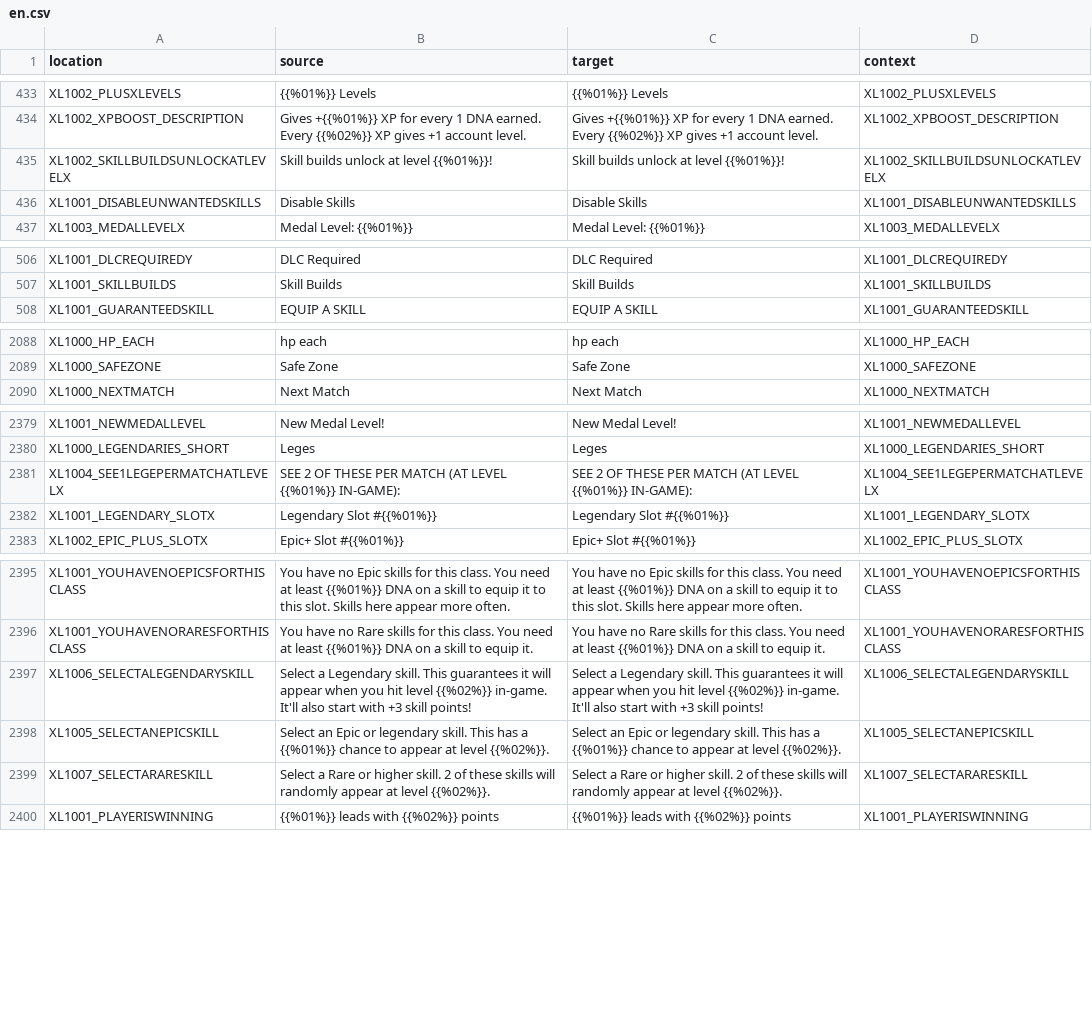
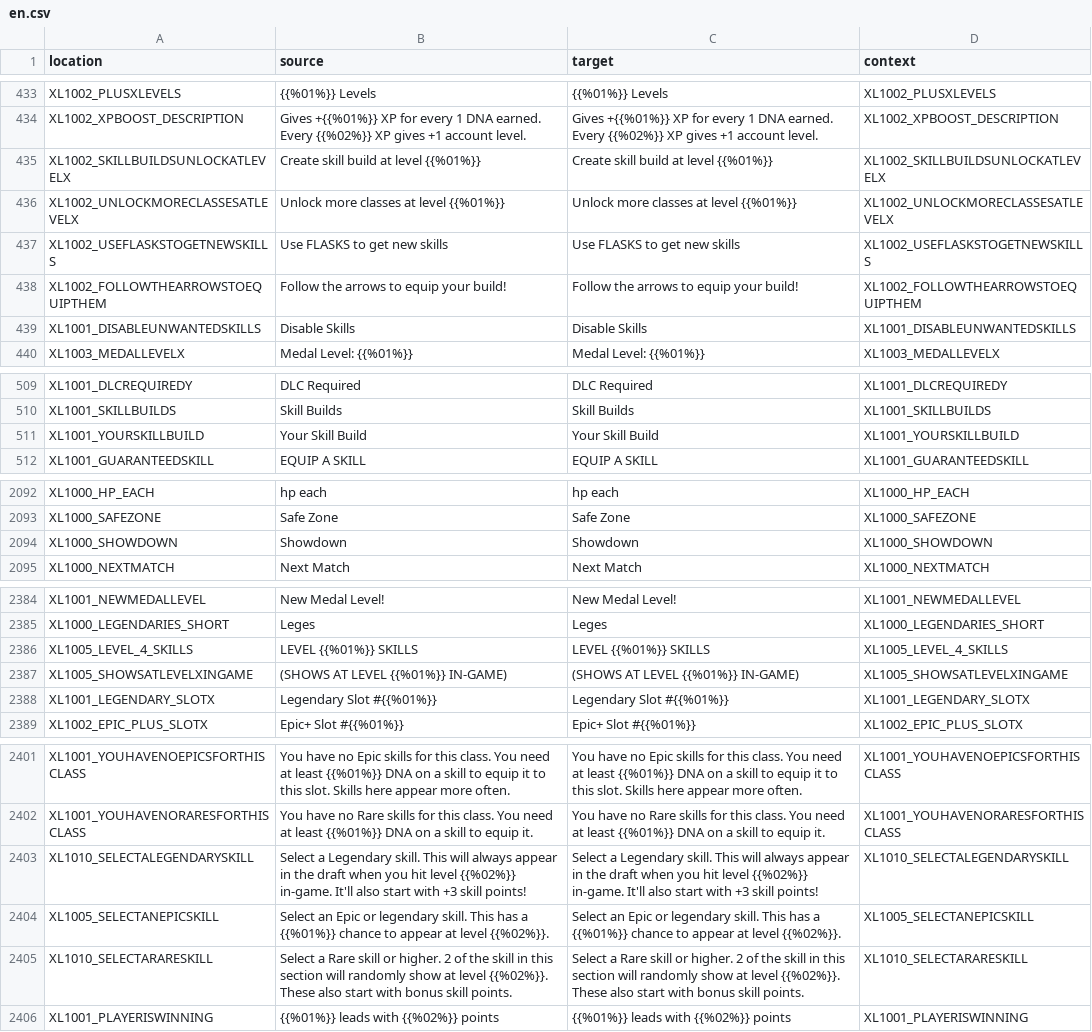
Before and after one commit to bencelot/GeneshiftTranslations, a CSV file: en.csv, drawn as a sheet; only a part is shown, gaps mark what is left out; the diff covers the shown part only.

```diff
--- a/en.csv
+++ b/en.csv
@@ -434,3 +434,6 @@
 "XL1002_XPBOOST_DESCRIPTION","Gives +{{%01%}} XP for every 1 DNA earned. Every {{%02%}} XP gives +1 account level.","Gives +{{%01%}} XP for every 1 DNA earned. Every {{%02%}} XP gives +1 account level.","XL1002_XPBOOST_DESCRIPTION"
-"XL1002_SKILLBUILDSUNLOCKATLEVELX","Skill builds unlock at level {{%01%}}!","Skill builds unlock at level {{%01%}}!","XL1002_SKILLBUILDSUNLOCKATLEVELX"
+"XL1002_SKILLBUILDSUNLOCKATLEVELX","Create skill build at level {{%01%}}","Create skill build at level {{%01%}}","XL1002_SKILLBUILDSUNLOCKATLEVELX"
+"XL1002_UNLOCKMORECLASSESATLEVELX","Unlock more classes at level {{%01%}}","Unlock more classes at level {{%01%}}","XL1002_UNLOCKMORECLASSESATLEVELX"
+"XL1002_USEFLASKSTOGETNEWSKILLS","Use FLASKS to get new skills","Use FLASKS to get new skills","XL1002_USEFLASKSTOGETNEWSKILLS"
+"XL1002_FOLLOWTHEARROWSTOEQUIPTHEM","Follow the arrows to equip your build!","Follow the arrows to equip your build!","XL1002_FOLLOWTHEARROWSTOEQUIPTHEM"
 "XL1001_DISABLEUNWANTEDSKILLS","Disable Skills","Disable Skills","XL1001_DISABLEUNWANTEDSKILLS"
@@ -507,2 +510,3 @@
 "XL1001_SKILLBUILDS","Skill Builds","Skill Builds","XL1001_SKILLBUILDS"
+"XL1001_YOURSKILLBUILD","Your Skill Build","Your Skill Build","XL1001_YOURSKILLBUILD"
 "XL1001_GUARANTEEDSKILL","EQUIP A SKILL","EQUIP A SKILL","XL1001_GUARANTEEDSKILL"
@@ -2089,2 +2093,3 @@
 "XL1000_SAFEZONE","Safe Zone","Safe Zone","XL1000_SAFEZONE"
+"XL1000_SHOWDOWN","Showdown","Showdown","XL1000_SHOWDOWN"
 "XL1000_NEXTMATCH","Next Match","Next Match","XL1000_NEXTMATCH"
@@ -2380,3 +2385,4 @@
 "XL1000_LEGENDARIES_SHORT","Leges","Leges","XL1000_LEGENDARIES_SHORT"
-"XL1004_SEE1LEGEPERMATCHATLEVELX","SEE 2 OF THESE PER MATCH (AT LEVEL {{%01%}} IN-GAME):","SEE 2 OF THESE PER MATCH (AT LEVEL {{%01%}} IN-GAME):","XL1004_SEE1LEGEPERMATCHATLEVELX"
+"XL1005_LEVEL_4_SKILLS","LEVEL {{%01%}} SKILLS","LEVEL {{%01%}} SKILLS","XL1005_LEVEL_4_SKILLS"
+"XL1005_SHOWSATLEVELXINGAME","(SHOWS AT LEVEL {{%01%}} IN-GAME)","(SHOWS AT LEVEL {{%01%}} IN-GAME)","XL1005_SHOWSATLEVELXINGAME"
 "XL1001_LEGENDARY_SLOTX","Legendary Slot #{{%01%}}","Legendary Slot #{{%01%}}","XL1001_LEGENDARY_SLOTX"
@@ -2396,5 +2402,5 @@
 "XL1001_YOUHAVENORARESFORTHISCLASS","You have no Rare skills for this class. You need at least {{%01%}} DNA on a skill to equip it.","You have no Rare skills for this class. You need at least {{%01%}} DNA on a skill to equip it.","XL1001_YOUHAVENORARESFORTHISCLASS"
-"XL1006_SELECTALEGENDARYSKILL","Select a Legendary skill. This guarantees it will appear when you hit level {{%02%}} in-game. It'll also start with +3 skill points!","Select a Legendary skill. This guarantees it will appear when you hit level {{%02%}} in-game. It'll also start with +3 skill points!","XL1006_SELECTALEGENDARYSKILL"
+"XL1010_SELECTALEGENDARYSKILL","Select a Legendary skill. This will always appear in the draft when you hit level {{%02%}} in-game. It'll also start with +3 skill points!","Select a Legendary skill. This will always appear in the draft when you hit level {{%02%}} in-game. It'll also start with +3 skill points!","XL1010_SELECTALEGENDARYSKILL"
 "XL1005_SELECTANEPICSKILL","Select an Epic or legendary skill. This has a {{%01%}} chance to appear at level {{%02%}}.","Select an Epic or legendary skill. This has a {{%01%}} chance to appear at level {{%02%}}.","XL1005_SELECTANEPICSKILL"
-"XL1007_SELECTARARESKILL","Select a Rare or higher skill. 2 of these skills will randomly appear at level {{%02%}}.","Select a Rare or higher skill. 2 of these skills will randomly appear at level {{%02%}}.","XL1007_SELECTARARESKILL"
+"XL1010_SELECTARARESKILL","Select a Rare skill or higher. 2 of the skill in this section will randomly show at level {{%02%}}. These also start with bonus skill points.","Select a Rare skill or higher. 2 of the skill in this section will randomly show at level {{%02%}}. These also start with bonus skill points.","XL1010_SELECTARARESKILL"
 "XL1001_PLAYERISWINNING","{{%01%}} leads with {{%02%}} points","{{%01%}} leads with {{%02%}} points","XL1001_PLAYERISWINNING"
```
Also changed, not shown: 6 edited cells elsewhere in this file, de.csv, es_AR.csv, 4 other files.
